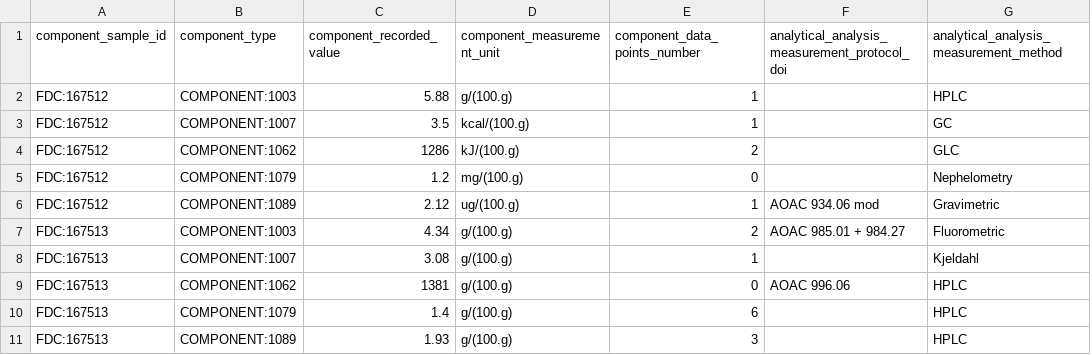
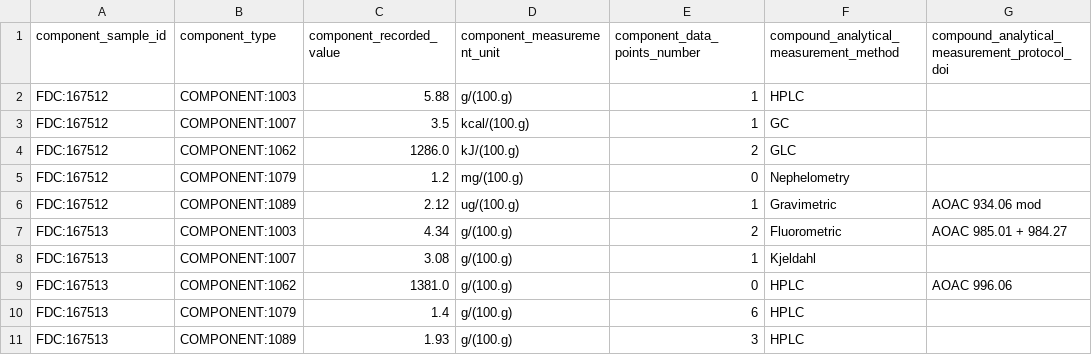
Before and after one commit to kaiiam/mifc, a TSV file: data_validation/test_data/Component-002.tsv, drawn as a sheet; removed rows and columns are numbered as before the commit, all else as after; the diff names each change by its address in the sheet, - before the commit and + after, or states it on an @@ line.

Commit message:
Update Component-002.tsv to use new field names

```diff
--- a/data_validation/test_data/Component-002.tsv
+++ b/data_validation/test_data/Component-002.tsv
-column F, rows 1-9: analytical_analysis_measurement_protocol_doi |  |  |  |  | AOAC 934.06 mod | AOAC 985.01 + 984.27 |  | AOAC 996.06
+column G, rows 1-9: compound_analytical_measurement_protocol_doi |  |  |  |  | AOAC 934.06 mod | AOAC 985.01 + 984.27 |  | AOAC 996.06
-F1: analytical_analysis_measurement_method
+F1: compound_analytical_measurement_method
-C4 (component_recorded_value): 1286
+C4 (component_recorded_value): 1286.0
-C9 (component_recorded_value): 1381
+C9 (component_recorded_value): 1381.0
```
